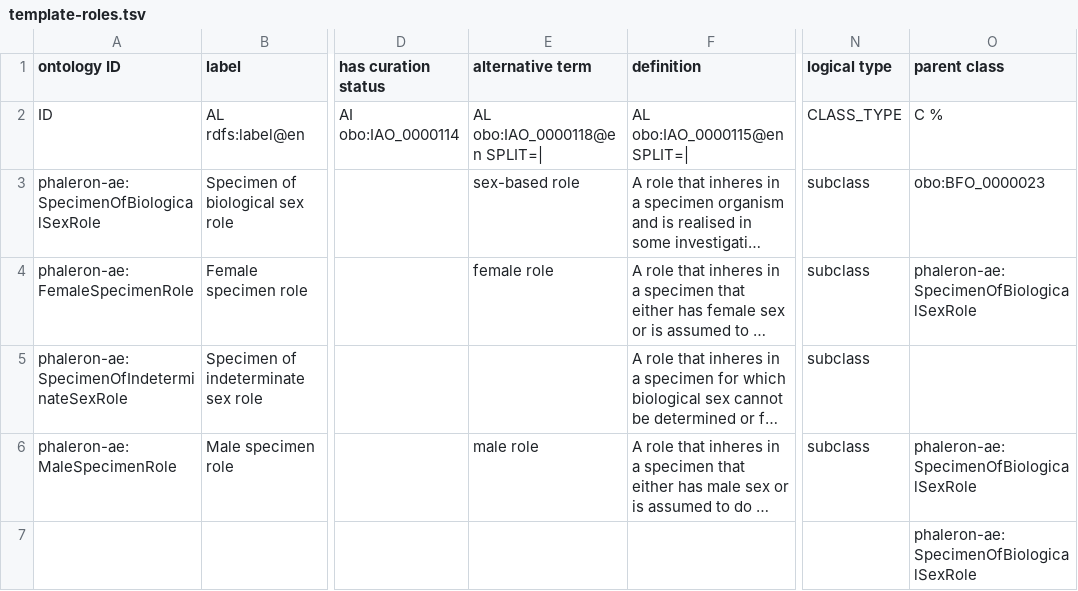
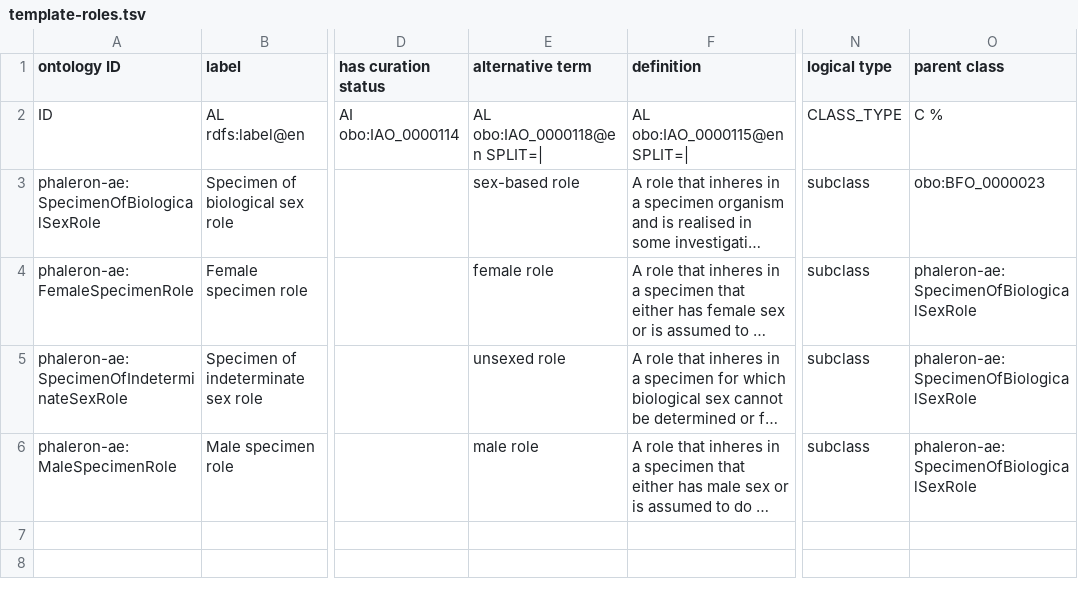
Before and after one commit to RDFBones/Phaleron-AgeEstimation, a TSV file: template-roles.tsv, drawn as a sheet; only a part is shown, gaps mark what is left out; long unchanged cells end in …; rows hold the shown columns only; the diff names each change by its address in the sheet, - before the commit and + after, or states it on an @@ line.

Commit message:
Corrected erroneously displaced cells in role template. Fixes issue https://github.com/AnthroGraph/Phaleron-AppOntology/issues/37.

```diff
--- a/template-roles.tsv
+++ b/template-roles.tsv
-E5 (alternative term): (empty)
+E5 (alternative term): unsexed role
-O5 (parent class): (empty)
+O5 (parent class): phaleron-ae:SpecimenOfBiologicalSexRole
-row 7:  |  |  |  |  |  | phaleron-ae:SpecimenOfBiologicalSexRole
```
